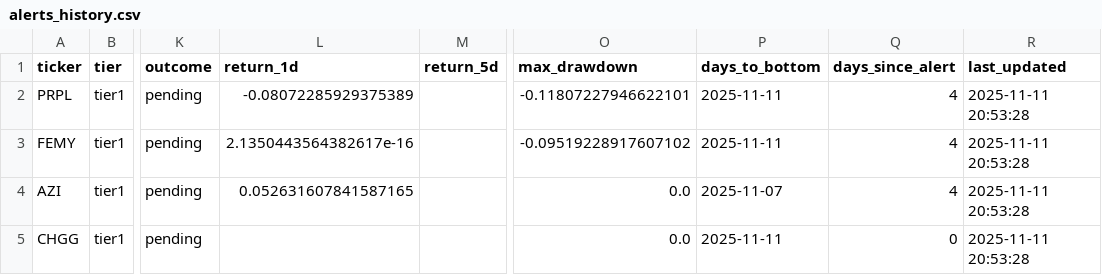
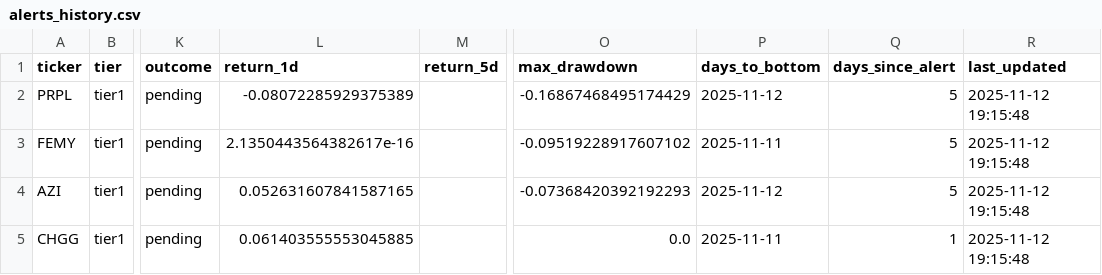
Before and after one commit to jasonorjasor/Pennystock-Pump-Detector, a CSV file: runs/2025-11-07_2227_1y/data/alerts/alerts_history.csv, drawn as a sheet; only a part is shown, gaps mark what is left out; the diff names each change by its address in the sheet, - before the commit and + after, or states it on an @@ line.

Commit message:
upd

```diff
--- a/runs/2025-11-07_2227_1y/data/alerts/alerts_history.csv
+++ b/runs/2025-11-07_2227_1y/data/alerts/alerts_history.csv
-O2 (max_drawdown): -0.11807227946622101
+O2 (max_drawdown): -0.16867468495174429
-P2 (days_to_bottom): 2025-11-11
+P2 (days_to_bottom): 2025-11-12
-Q2:Q4 (days_since_alert): 4
+Q2:Q4 (days_since_alert): 5
-R2:R5 (last_updated): 2025-11-11 20:53:28
+R2:R5 (last_updated): 2025-11-12 19:15:48
-O4 (max_drawdown): 0.0
+O4 (max_drawdown): -0.07368420392192293
-P4 (days_to_bottom): 2025-11-07
+P4 (days_to_bottom): 2025-11-12
-L5 (return_1d): (empty)
+L5 (return_1d): 0.061403555553045885
-Q5 (days_since_alert): 0
+Q5 (days_since_alert): 1
```
